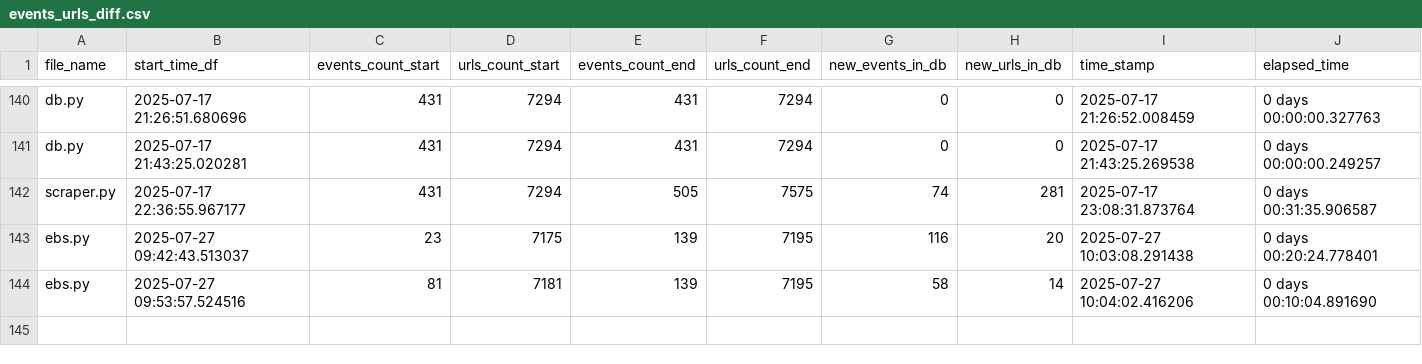
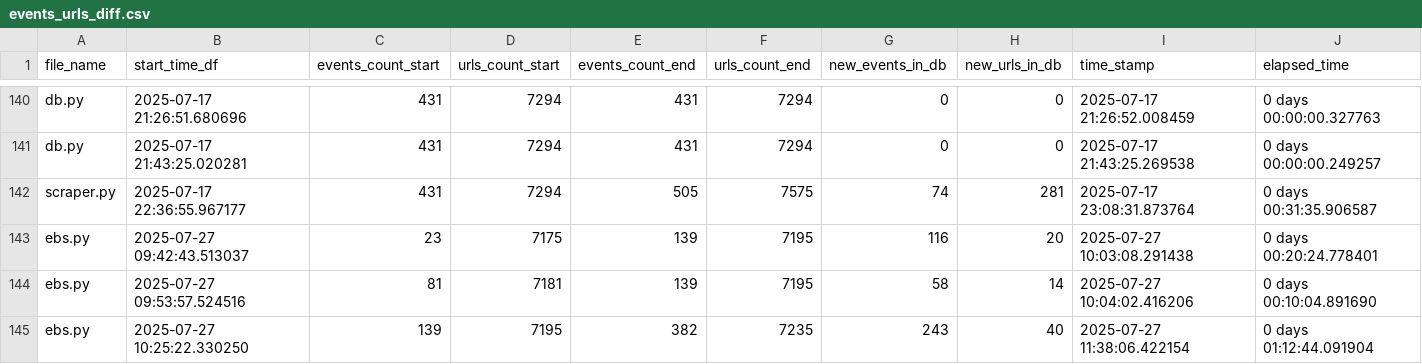
Before and after one commit to LindsayMoir/social_dance_app, a CSV file: output/events_urls_diff.csv, drawn as a sheet; only a part is shown, gaps mark what is left out; the diff names each change by its address in the sheet, - before the commit and + after, or states it on an @@ line.

```diff
--- a/output/events_urls_diff.csv
+++ b/output/events_urls_diff.csv
+row 145: ebs.py | 2025-07-27 10:25:22.330250 | 139 | 7195 | 382 | 7235 | 243 | 40 | 2025-07-27 11:38:06.422154 | 0 days 01:12:44.091904
```
Also changed, not shown: output/cleaned_events.csv, output/ebs_keywords_processed.csv, 5 other files.
